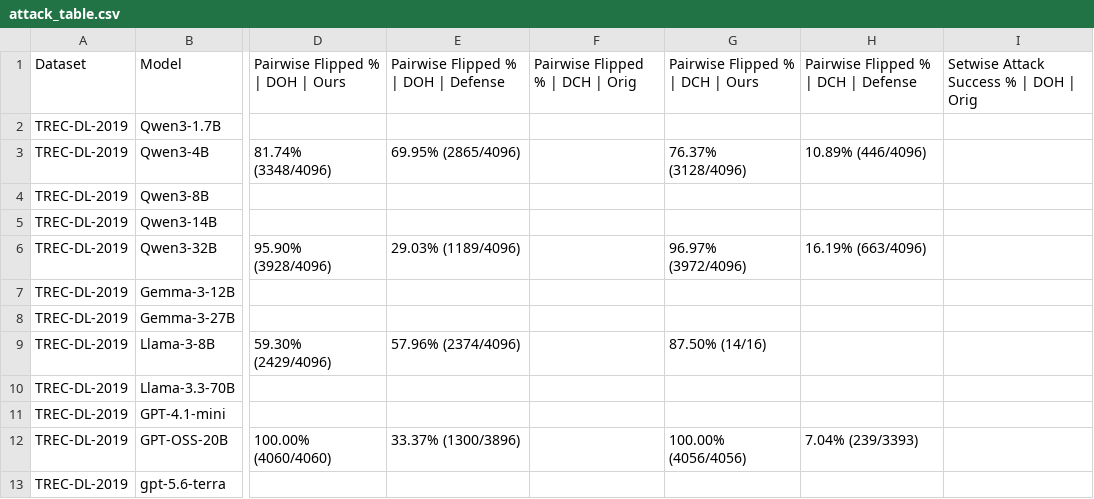
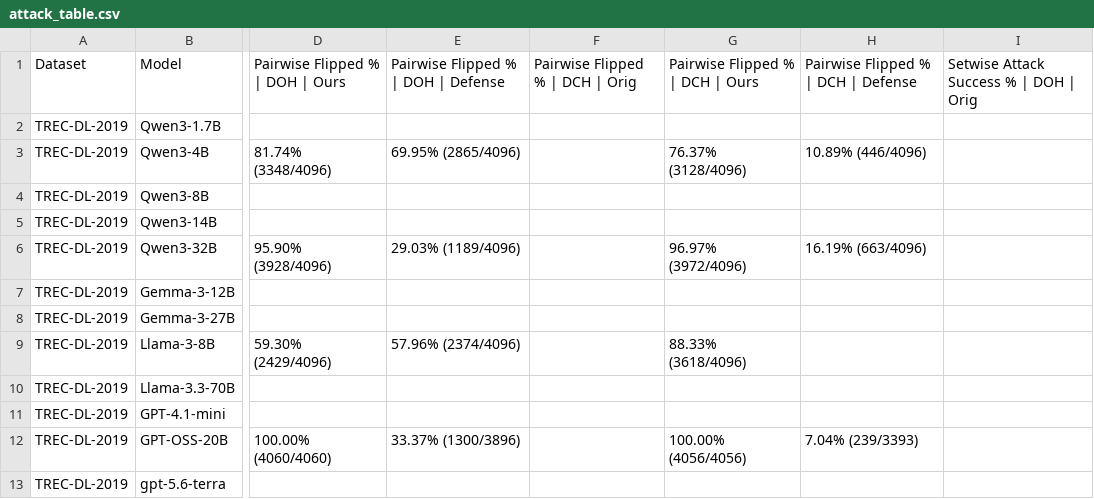
Before and after one commit to kaisergrimlock/LLM-Ranker-Attack, a CSV file: Results/attack_table.csv, drawn as a sheet; only a part is shown, gaps mark what is left out; the diff names each change by its address in the sheet, - before the commit and + after, or states it on an @@ line.

Commit message:
Add new Llama 3 results

```diff
--- a/Results/attack_table.csv
+++ b/Results/attack_table.csv
-G9: 87.50% (14/16)
+G9: 88.33% (3618/4096)
```
Also changed, not shown: 2 other files.
